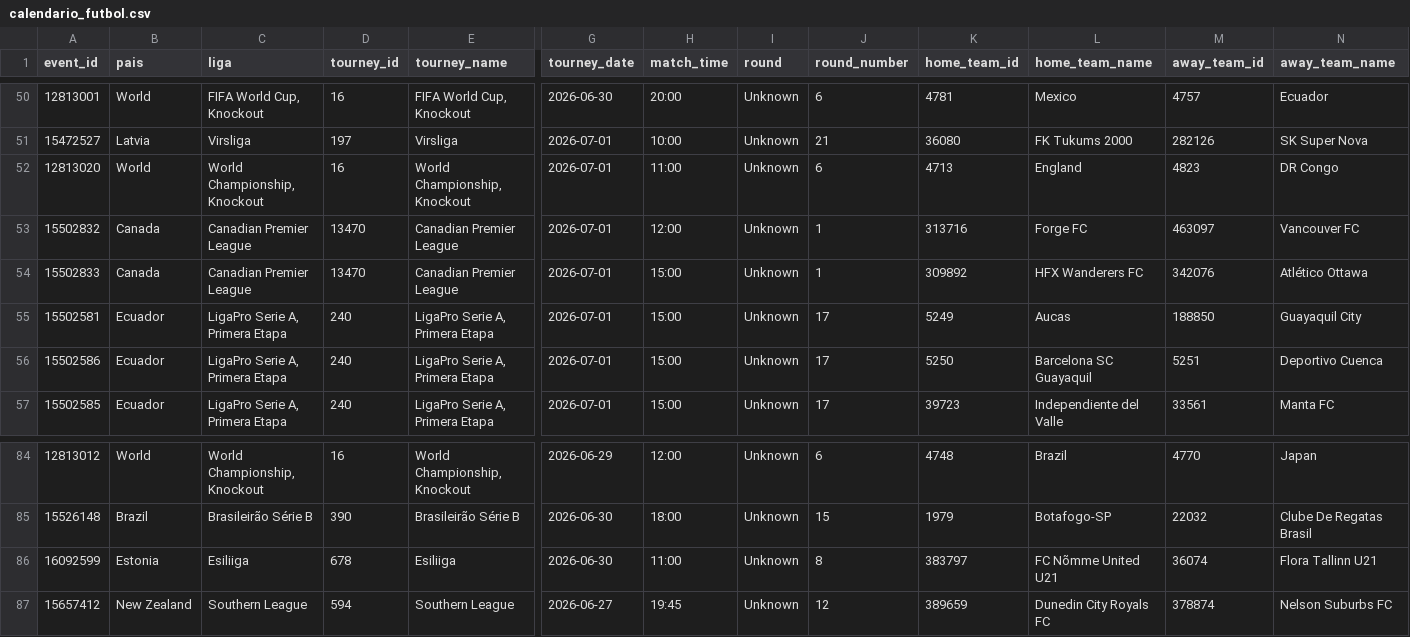
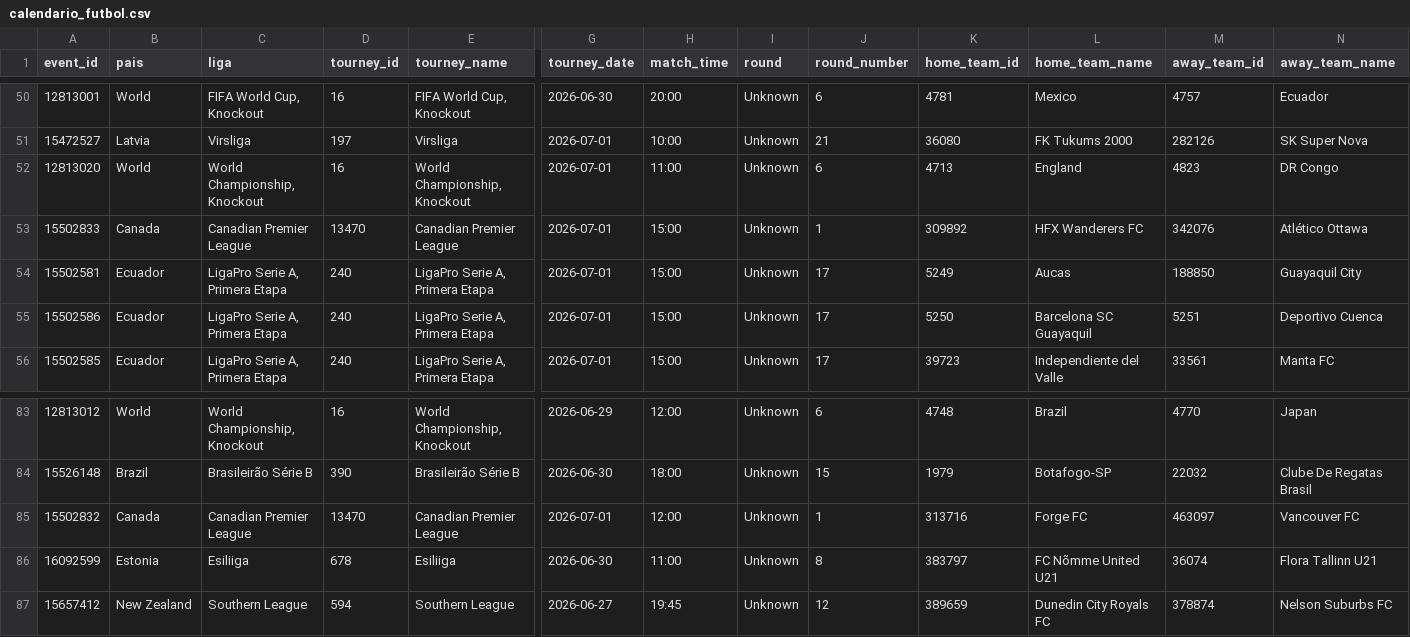
Before and after one commit to rovivadigital-cpu/futbol, a CSV file: datos/calendario_futbol.csv, drawn as a sheet; only a part is shown, gaps mark what is left out; removed rows and columns are numbered as before the commit, all else as after; rows hold the shown columns only; the diff names each change by its address in the sheet, - before the commit and + after, or states it on an @@ line.

Commit message:
Actualización automática - solo partidos pendientes - 2026-07-01 13:31:07

```diff
--- a/datos/calendario_futbol.csv
+++ b/datos/calendario_futbol.csv
-row 53: 15502832 | Canada | Canadian Premier League | 13470 | Canadian Premier League | 2026-07-01 | 12:00 | Unknown | 1 | 313716 | Forge FC | 463097 | Vancouver FC
+row 85: 15502832 | Canada | Canadian Premier League | 13470 | Canadian Premier League | 2026-07-01 | 12:00 | Unknown | 1 | 313716 | Forge FC | 463097 | Vancouver FC
```
